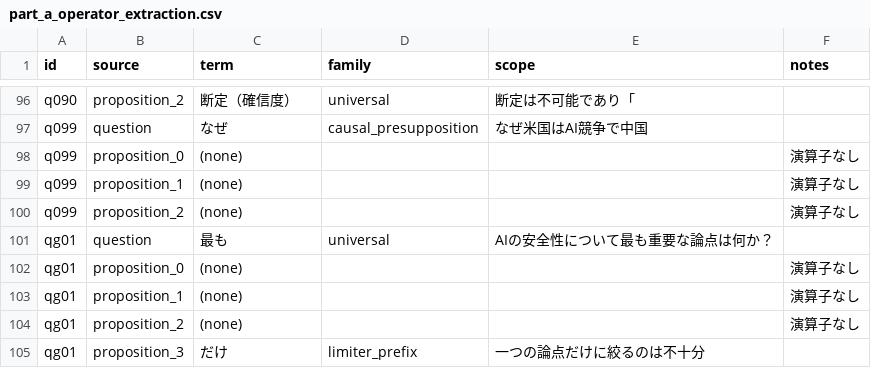
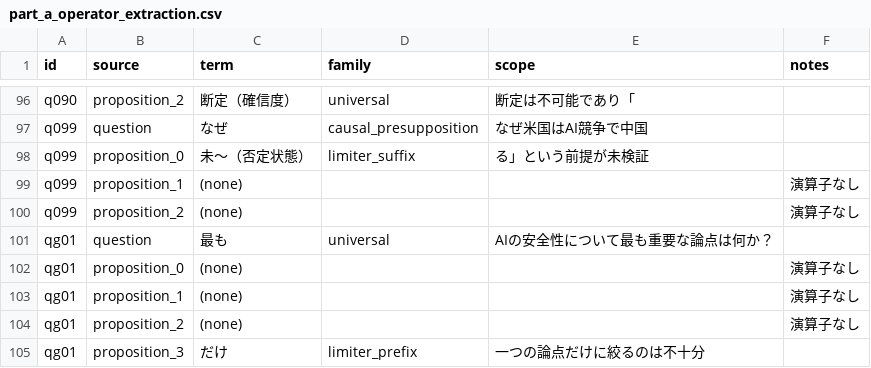
Before and after one commit to Yuu6798/ugh-audit-core, a CSV file: analysis/z23/part_a_operator_extraction.csv, drawn as a sheet; only a part is shown, gaps mark what is left out.

```diff
--- a/analysis/z23/part_a_operator_extraction.csv
+++ b/analysis/z23/part_a_operator_extraction.csv
@@ -97,3 +97,3 @@ q090,proposition_2,断定（確信度）,universal,断定は不可能であり
 q099,question,なぜ,causal_presupposition,なぜ米国はAI競争で中国,
-q099,proposition_0,(none),,,演算子なし
+q099,proposition_0,未〜（否定状態）,limiter_suffix,る」という前提が未検証,
 q099,proposition_1,(none),,,演算子なし
```
Also changed, not shown: analysis/z23/part_b_family_coverage.csv, 3 other files.
